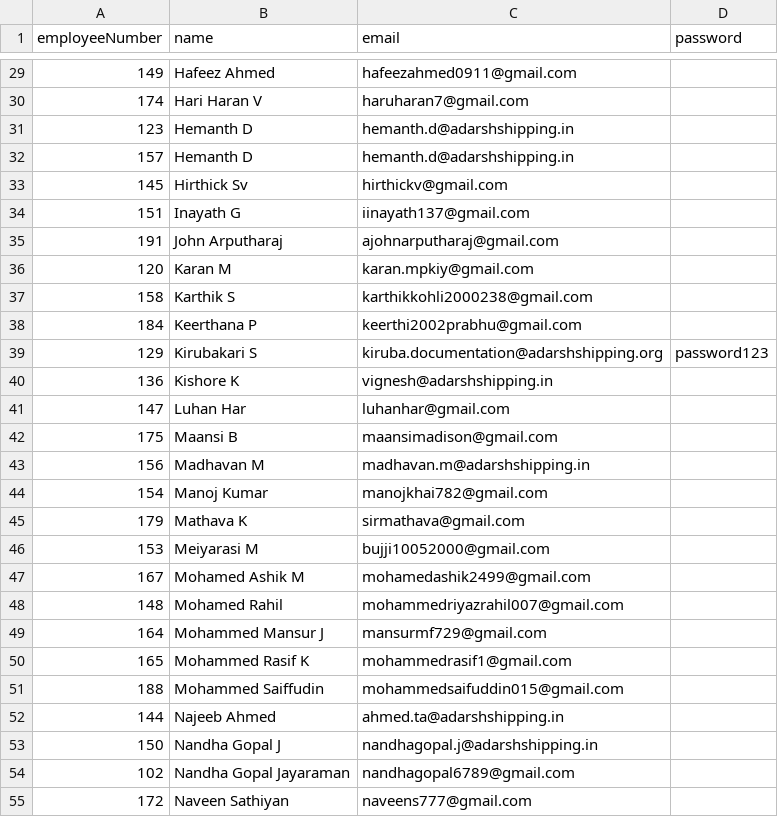
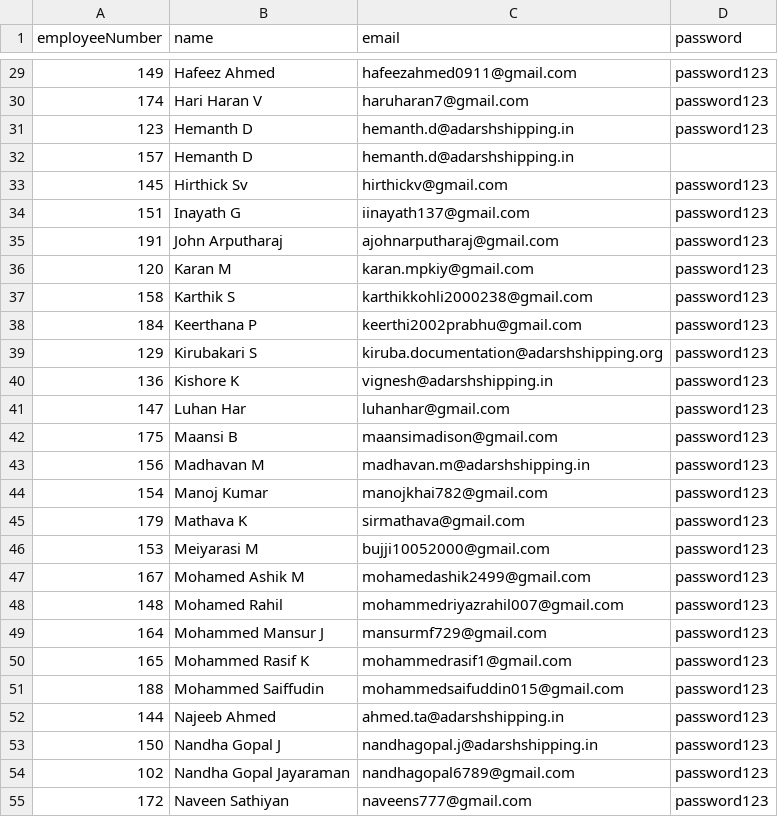
Before and after one commit to Hariprasad2120/Adarsh-Shipping-and-Services-Management-Software, a CSV file: import-output/employee-login-credentials.csv, drawn as a sheet; only a part is shown, gaps mark what is left out; the diff covers the shown part only.

```diff
--- a/import-output/employee-login-credentials.csv
+++ b/import-output/employee-login-credentials.csv
@@ -29,27 +29,27 @@ employeeNumber,name,email,password
-"149","Hafeez Ahmed","hafeezahmed0911@gmail.com",""
-"174","Hari Haran V","haruharan7@gmail.com",""
-"123","Hemanth D","hemanth.d@adarshshipping.in",""
+"149","Hafeez Ahmed","hafeezahmed0911@gmail.com","password123"
+"174","Hari Haran V","haruharan7@gmail.com","password123"
+"123","Hemanth D","hemanth.d@adarshshipping.in","password123"
 "157","Hemanth D","hemanth.d@adarshshipping.in",""
-"145","Hirthick Sv","hirthickv@gmail.com",""
-"151","Inayath G","iinayath137@gmail.com",""
-"191","John Arputharaj","ajohnarputharaj@gmail.com",""
-"120","Karan M","karan.mpkiy@gmail.com",""
-"158","Karthik S","karthikkohli2000238@gmail.com",""
-"184","Keerthana P","keerthi2002prabhu@gmail.com",""
+"145","Hirthick Sv","hirthickv@gmail.com","password123"
+"151","Inayath G","iinayath137@gmail.com","password123"
+"191","John Arputharaj","ajohnarputharaj@gmail.com","password123"
+"120","Karan M","karan.mpkiy@gmail.com","password123"
+"158","Karthik S","karthikkohli2000238@gmail.com","password123"
+"184","Keerthana P","keerthi2002prabhu@gmail.com","password123"
 "129","Kirubakari S","kiruba.documentation@adarshshipping.org","password123"
-"136","Kishore K","vignesh@adarshshipping.in",""
-"147","Luhan Har","luhanhar@gmail.com",""
-"175","Maansi B","maansimadison@gmail.com",""
-"156","Madhavan M","madhavan.m@adarshshipping.in",""
-"154","Manoj Kumar","manojkhai782@gmail.com",""
-"179","Mathava K","sirmathava@gmail.com",""
-"153","Meiyarasi M","bujji10052000@gmail.com",""
-"167","Mohamed Ashik M","mohamedashik2499@gmail.com",""
-"148","Mohamed Rahil","mohammedriyazrahil007@gmail.com",""
-"164","Mohammed Mansur J","mansurmf729@gmail.com",""
-"165","Mohammed Rasif K","mohammedrasif1@gmail.com",""
-"188","Mohammed Saiffudin","mohammedsaifuddin015@gmail.com",""
-"144","Najeeb Ahmed","ahmed.ta@adarshshipping.in",""
-"150","Nandha Gopal J","nandhagopal.j@adarshshipping.in",""
-"102","Nandha Gopal Jayaraman","nandhagopal6789@gmail.com",""
-"172","Naveen Sathiyan","naveens777@gmail.com",""
+"136","Kishore K","vignesh@adarshshipping.in","password123"
+"147","Luhan Har","luhanhar@gmail.com","password123"
+"175","Maansi B","maansimadison@gmail.com","password123"
+"156","Madhavan M","madhavan.m@adarshshipping.in","password123"
+"154","Manoj Kumar","manojkhai782@gmail.com","password123"
+"179","Mathava K","sirmathava@gmail.com","password123"
+"153","Meiyarasi M","bujji10052000@gmail.com","password123"
+"167","Mohamed Ashik M","mohamedashik2499@gmail.com","password123"
+"148","Mohamed Rahil","mohammedriyazrahil007@gmail.com","password123"
+"164","Mohammed Mansur J","mansurmf729@gmail.com","password123"
+"165","Mohammed Rasif K","mohammedrasif1@gmail.com","password123"
+"188","Mohammed Saiffudin","mohammedsaifuddin015@gmail.com","password123"
+"144","Najeeb Ahmed","ahmed.ta@adarshshipping.in","password123"
+"150","Nandha Gopal J","nandhagopal.j@adarshshipping.in","password123"
+"102","Nandha Gopal Jayaraman","nandhagopal6789@gmail.com","password123"
+"172","Naveen Sathiyan","naveens777@gmail.com","password123"
```
Also changed, not shown: 55 edited cells elsewhere in this file, 43 other files.
